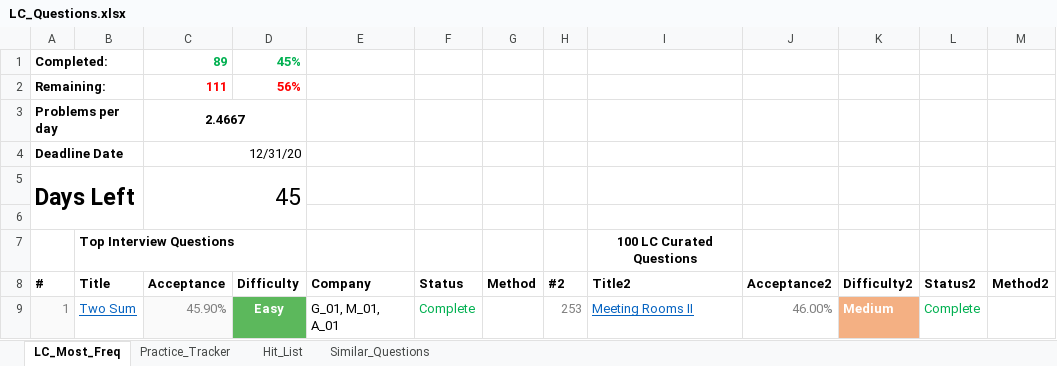
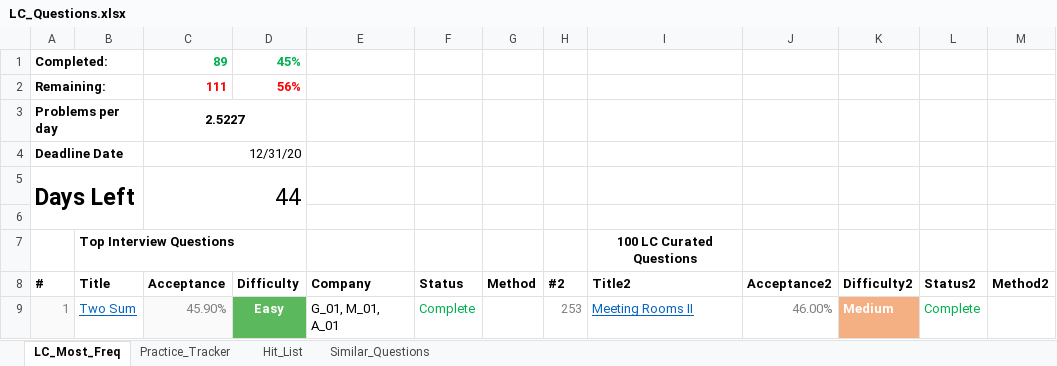
Before and after one commit to kaushikbhimraj/Algorithms, an Excel workbook: 01_LeetCode/04_LeetCode_Most_Freq/LC_Questions.xlsx, sheet LC_Most_Freq, drawn as a sheet; only a part is shown; values as stored, in another font and other column widths than the file's, no borders; conditional formats and table styles not drawn; the diff names each change by its address in the sheet, - before the commit and + after, or states it on an @@ line.

Commit message:
11.17.2020"

```diff
--- a/01_LeetCode/04_LeetCode_Most_Freq/LC_Questions.xlsx (sheet LC_Most_Freq)
+++ b/01_LeetCode/04_LeetCode_Most_Freq/LC_Questions.xlsx (sheet LC_Most_Freq)
-C3 (Acceptance): 2.4667
+C3 (Acceptance): 2.5227
-C5 (Acceptance): 45
+C5 (Acceptance): 44
```
Also changed, not shown: sheet Practice_Tracker.
